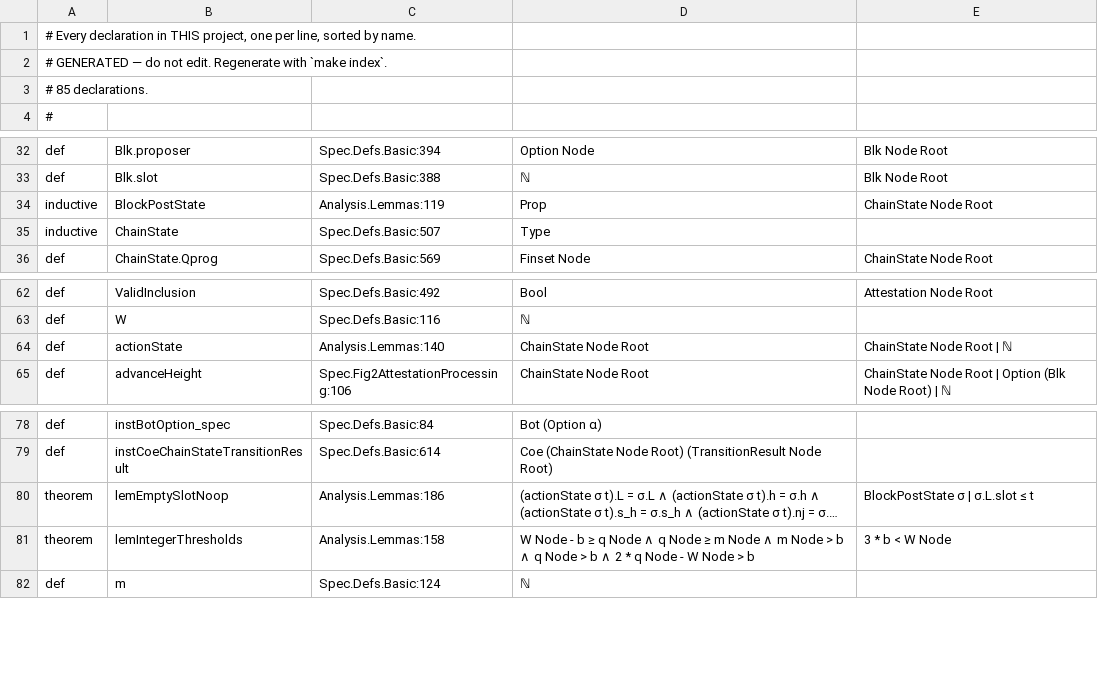
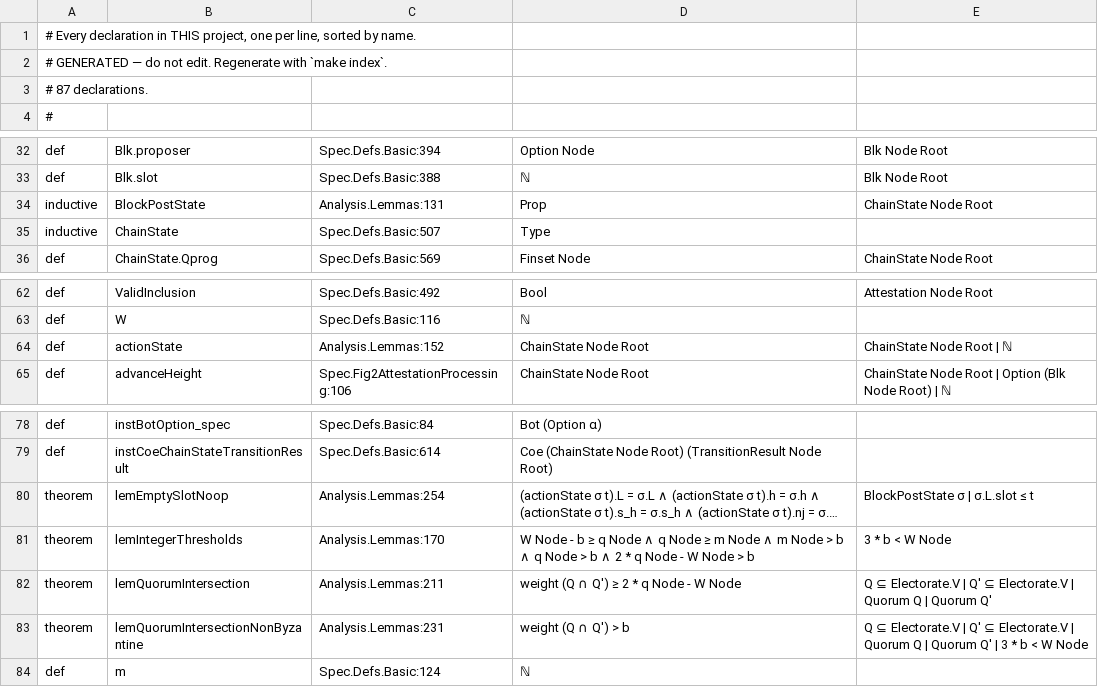
Before and after one commit to saltiniroberto/decoupled-consensus-lean, a TSV file: INDEX.tsv, drawn as a sheet; only a part is shown, gaps mark what is left out; long unchanged cells end in …; the diff names each change by its address in the sheet, - before the commit and + after, or states it on an @@ line.

```diff
--- a/INDEX.tsv
+++ b/INDEX.tsv
-A3: # 85 declarations.
+A3: # 87 declarations.
-C34: Analysis.Lemmas:119
+C34: Analysis.Lemmas:131
-C64: Analysis.Lemmas:140
+C64: Analysis.Lemmas:152
-C80: Analysis.Lemmas:186
+C80: Analysis.Lemmas:254
-C81: Analysis.Lemmas:158
+C81: Analysis.Lemmas:170
+row 82: theorem | lemQuorumIntersection | Analysis.Lemmas:211 | weight (Q ∩ Q') ≥ 2 * q Node - W Node | Q ⊆ Electorate.V | Q' ⊆ Electorate.V | Quorum Q | Quorum Q'
+row 83: theorem | lemQuorumIntersectionNonByzantine | Analysis.Lemmas:231 | weight (Q ∩ Q') > b | Q ⊆ Electorate.V | Q' ⊆ Electorate.V | Quorum Q | Quorum Q' | 3 * b < W Node
```
Also changed, not shown: 3 other files.
